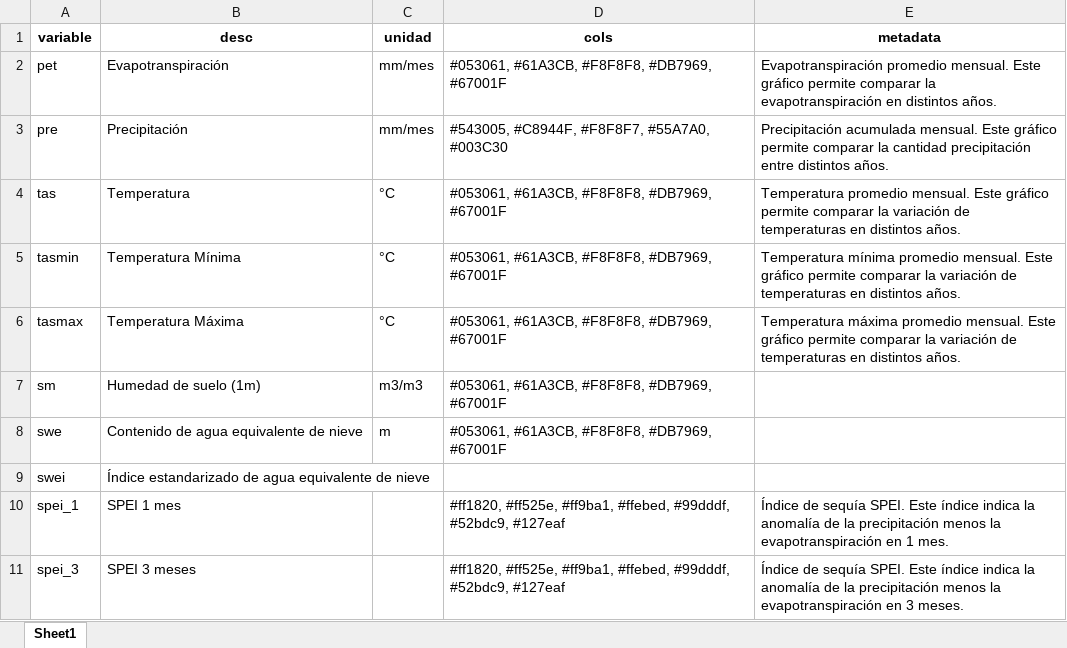
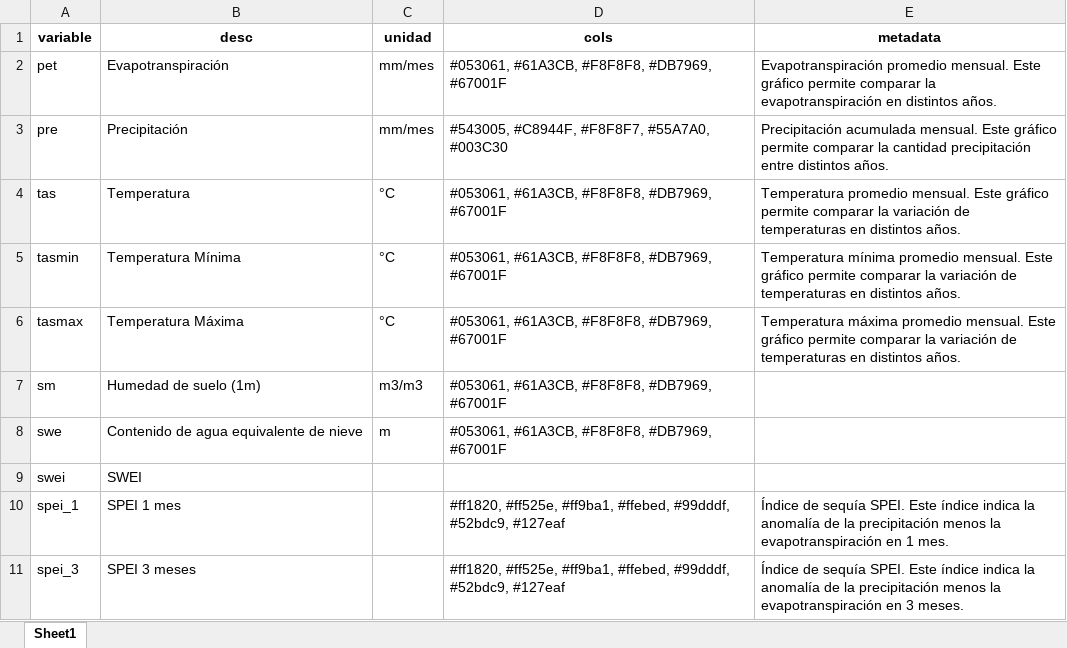
Before and after one commit to ODES-Chile/odes-unidades-shiny-app, an Excel workbook: data/parametros_variables.xlsx, sheet Sheet1, drawn as a sheet; only a part is shown; values as stored, in another font and other column widths than the file's, no borders; the diff names each change by its address in the sheet, - before the commit and + after, or states it on an @@ line.

Commit message:
agregar variables

```diff
--- a/data/parametros_variables.xlsx (sheet Sheet1)
+++ b/data/parametros_variables.xlsx (sheet Sheet1)
-B9 (desc): Índice estandarizado de agua equivalente de nieve
+B9 (desc): SWEI
```
Also changed, not shown: 1 other file.
